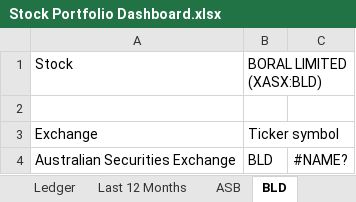
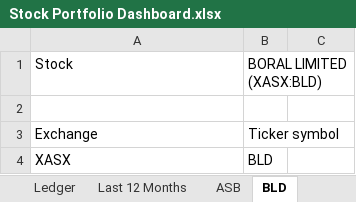
Before and after one commit to Rafsan7238/Data-Analysis_Data-Science_Projects, an Excel workbook: Excel Projects/Personal Stock Portfolio/Stock Portfolio Dashboard.xlsx, sheet BLD, drawn as a sheet; values as stored, in another font and other column widths than the file's, no borders; removed rows and columns are numbered as before the commit, all else as after; the diff names each change by its address in the sheet, - before the commit and + after, or states it on an @@ line.

```diff
--- a/Excel Projects/Personal Stock Portfolio/Stock Portfolio Dashboard.xlsx (sheet BLD)
+++ b/Excel Projects/Personal Stock Portfolio/Stock Portfolio Dashboard.xlsx (sheet BLD)
-row 4: Australian Securities Exchange | BLD | #NAME?
+row 4: XASX | BLD
```
Also changed, not shown: sheet ASB, sheet Dashboard.
